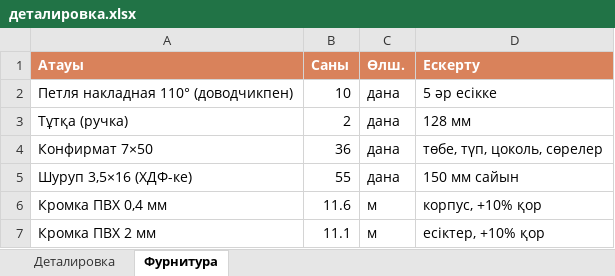
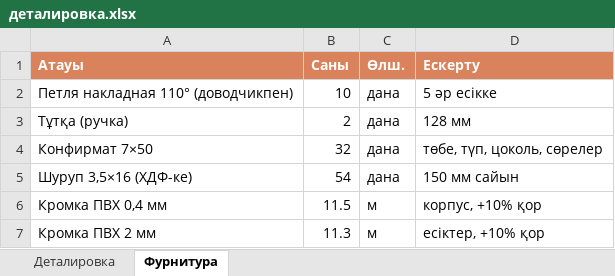
Before and after one commit to erxan-mebel/erxan-3d, an Excel workbook: Жобалар/балкон_шкаф/out/деталировка.xlsx, sheet Фурнитура, drawn as a sheet; values as stored, in another font and other column widths than the file's, no borders; the diff names each change by its address in the sheet, - before the commit and + after, or states it on an @@ line.

```diff
--- a/Жобалар/балкон_шкаф/out/деталировка.xlsx (sheet Фурнитура)
+++ b/Жобалар/балкон_шкаф/out/деталировка.xlsx (sheet Фурнитура)
-B4 (Саны): 36
+B4 (Саны): 32
-B5 (Саны): 55
+B5 (Саны): 54
-B6 (Саны): 11.6
+B6 (Саны): 11.5
-B7 (Саны): 11.1
+B7 (Саны): 11.3
```
Also changed, not shown: sheet Деталировка, 5 other files.
